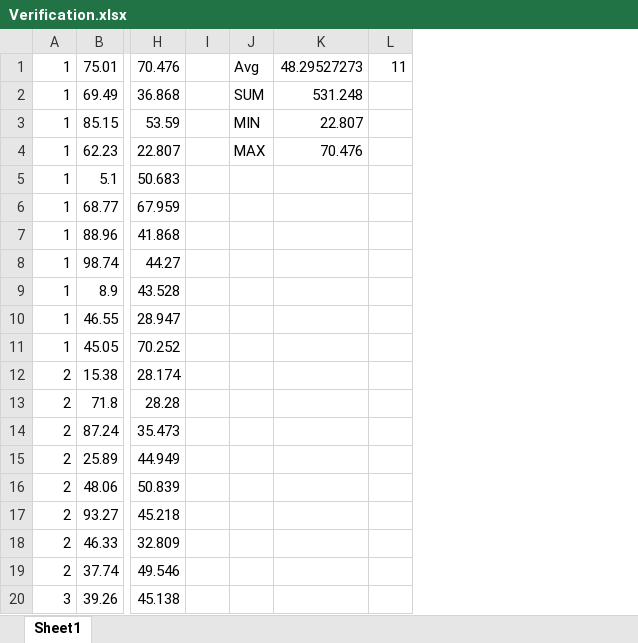
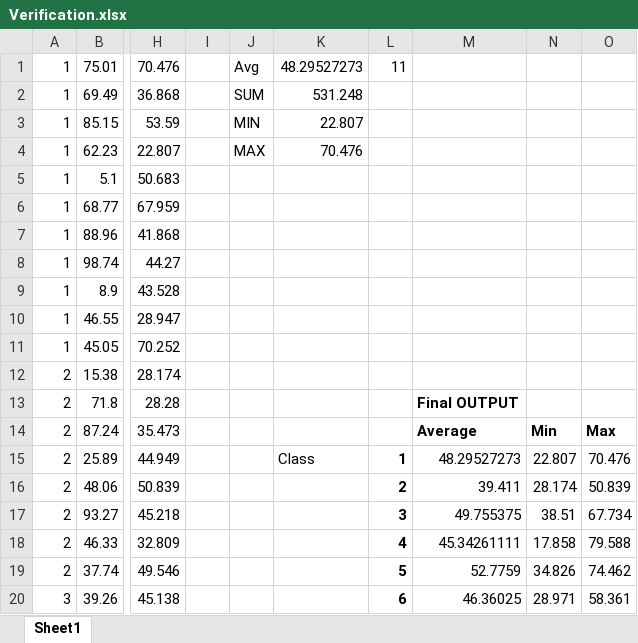
Before and after one commit to RubenTipparach/MapReduceWordCount, an Excel workbook: Verification.xlsx, sheet Sheet1, drawn as a sheet; only a part is shown, gaps mark what is left out; values as stored, in another font and other column widths than the file's, no borders; removed rows and columns are numbered as before the commit, all else as after; the diff names each change by its address in the sheet, - before the commit and + after, or states it on an @@ line.

Commit message:
Added test data

```diff
--- a/Verification.xlsx (sheet Sheet1)
+++ b/Verification.xlsx (sheet Sheet1)
-column L, row 1: 11
+column L, rows 1-20: 11 |  |  |  |  |  |  |  |  |  |  |  |  |  | 1 | 2 | 3 | 4 | 5 | 6
+column M, rows 13-20: Final OUTPUT | Average | 48.29527273 | 39.411 | 49.755375 | 45.34261111 | 52.7759 | 46.36025
+column N, rows 14-20: Min | 22.807 | 28.174 | 38.51 | 17.858 | 34.826 | 28.971
+column O, rows 14-20: Max | 70.476 | 50.839 | 67.734 | 79.588 | 74.462 | 58.361
-K15: (empty)
+K15: Class
```
Also changed, not shown: 4 other files.
